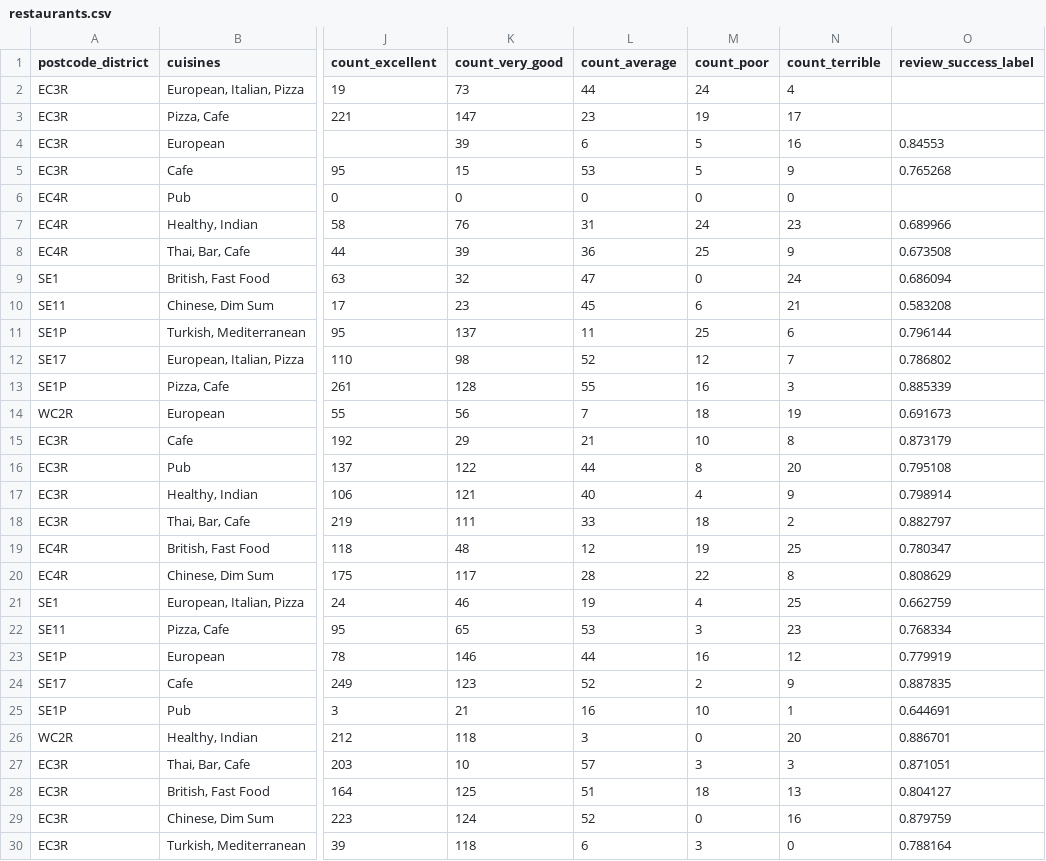
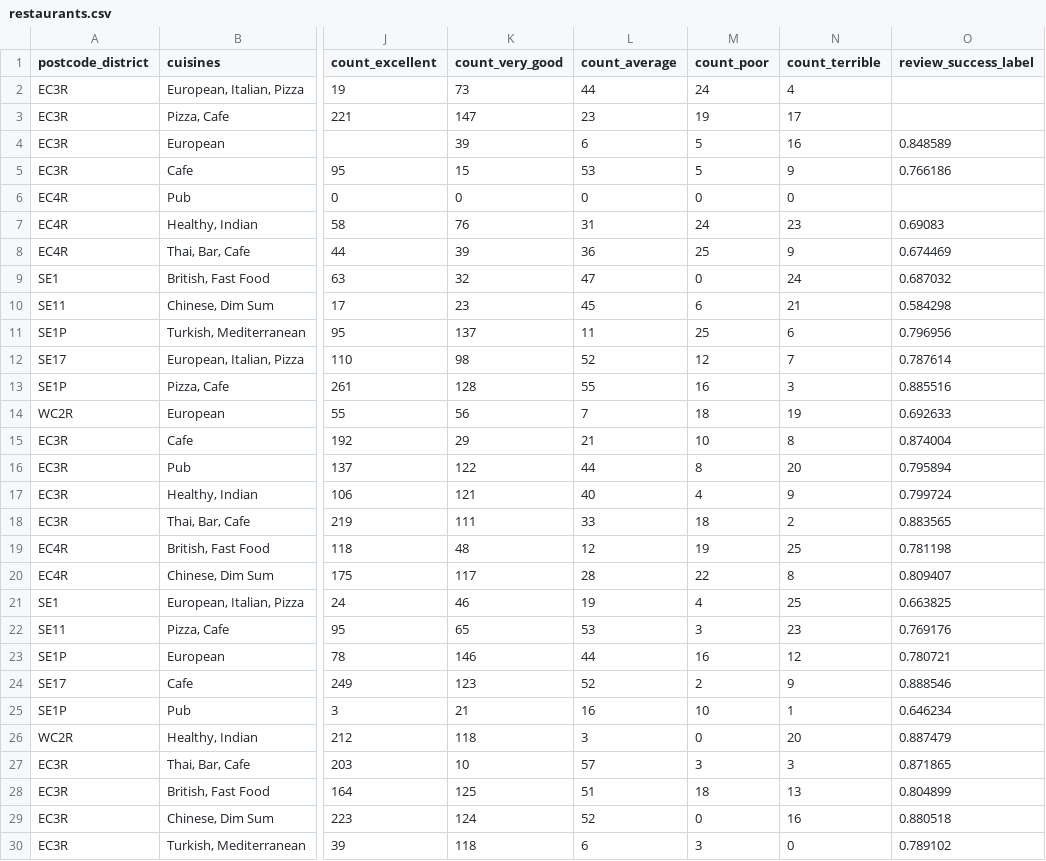
Before and after one commit to AdrielAu/PlotLuck, a CSV file: data/sample/restaurants.csv, drawn as a sheet; only a part is shown, gaps mark what is left out; the diff covers the shown part only; the diff names each change by its address in the sheet, - before the commit and + after, or states it on an @@ line.

```diff
--- a/data/sample/restaurants.csv
+++ b/data/sample/restaurants.csv
-O4 (review_success_label): 0.84553
+O4 (review_success_label): 0.848589
-O5 (review_success_label): 0.765268
+O5 (review_success_label): 0.766186
-O7 (review_success_label): 0.689966
+O7 (review_success_label): 0.69083
-O8 (review_success_label): 0.673508
+O8 (review_success_label): 0.674469
-O9 (review_success_label): 0.686094
+O9 (review_success_label): 0.687032
-O10 (review_success_label): 0.583208
+O10 (review_success_label): 0.584298
-O11 (review_success_label): 0.796144
+O11 (review_success_label): 0.796956
-O12 (review_success_label): 0.786802
+O12 (review_success_label): 0.787614
-O13 (review_success_label): 0.885339
+O13 (review_success_label): 0.885516
-O14 (review_success_label): 0.691673
+O14 (review_success_label): 0.692633
-O15 (review_success_label): 0.873179
+O15 (review_success_label): 0.874004
-O16 (review_success_label): 0.795108
+O16 (review_success_label): 0.795894
-O17 (review_success_label): 0.798914
+O17 (review_success_label): 0.799724
-O18 (review_success_label): 0.882797
+O18 (review_success_label): 0.883565
-O19 (review_success_label): 0.780347
+O19 (review_success_label): 0.781198
-O20 (review_success_label): 0.808629
+O20 (review_success_label): 0.809407
-O21 (review_success_label): 0.662759
+O21 (review_success_label): 0.663825
-O22 (review_success_label): 0.768334
+O22 (review_success_label): 0.769176
-O23 (review_success_label): 0.779919
+O23 (review_success_label): 0.780721
-O24 (review_success_label): 0.887835
+O24 (review_success_label): 0.888546
-O25 (review_success_label): 0.644691
+O25 (review_success_label): 0.646234
-O26 (review_success_label): 0.886701
+O26 (review_success_label): 0.887479
-O27 (review_success_label): 0.871051
+O27 (review_success_label): 0.871865
-O28 (review_success_label): 0.804127
+O28 (review_success_label): 0.804899
-O29 (review_success_label): 0.879759
+O29 (review_success_label): 0.880518
-O30 (review_success_label): 0.788164
+O30 (review_success_label): 0.789102
```
Also changed, not shown: 174 edited cells elsewhere in this file, data/sample/district_cuisine_supply.csv, data/sample/districts.csv, 11 other files.
